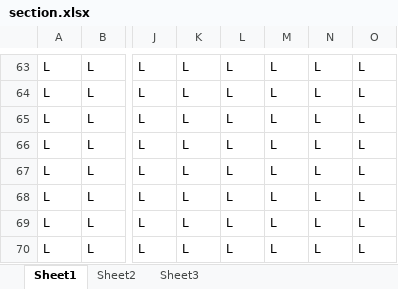
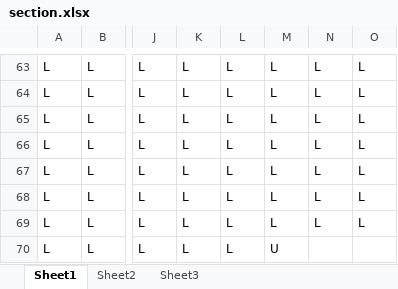
Before and after one commit to nevilypatel/genre-lib, an Excel workbook: section.xlsx, sheet Sheet1, drawn as a sheet; only a part is shown, gaps mark what is left out; values as stored, in another font and other column widths than the file's, no borders; the diff names each change by its address in the sheet, - before the commit and + after, or states it on an @@ line.

```diff
--- a/section.xlsx (sheet Sheet1)
+++ b/section.xlsx (sheet Sheet1)
-M70: L
+M70: U
-N70: L
+N70: (empty)
-O70: L
+O70: (empty)
```
Also changed, not shown: Author.xlsx, BookName.xlsx, 3 other files.
